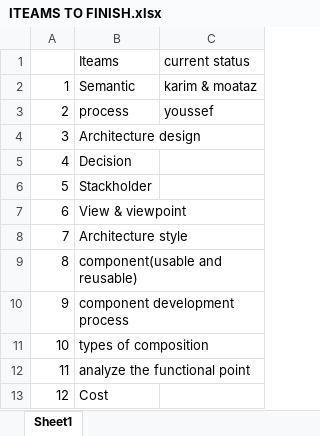
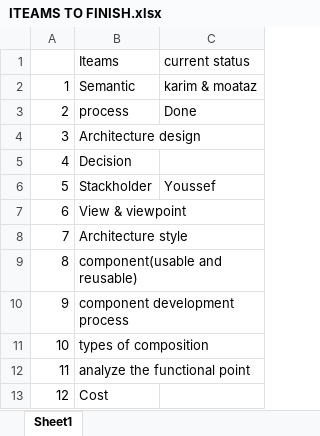
Before and after one commit to M-Elsaeed/SW2, an Excel workbook: ITEAMS TO FINISH.xlsx, sheet Sheet1, drawn as a sheet; values as stored, in another font and other column widths than the file's, no borders; the diff names each change by its address in the sheet, - before the commit and + after, or states it on an @@ line.

Commit message:
Update ITEAMS TO FINISH.xlsx

```diff
--- a/ITEAMS TO FINISH.xlsx (sheet Sheet1)
+++ b/ITEAMS TO FINISH.xlsx (sheet Sheet1)
-C3 (current status): youssef
+C3 (current status): Done
-C6 (current status): (empty)
+C6 (current status): Youssef
```
